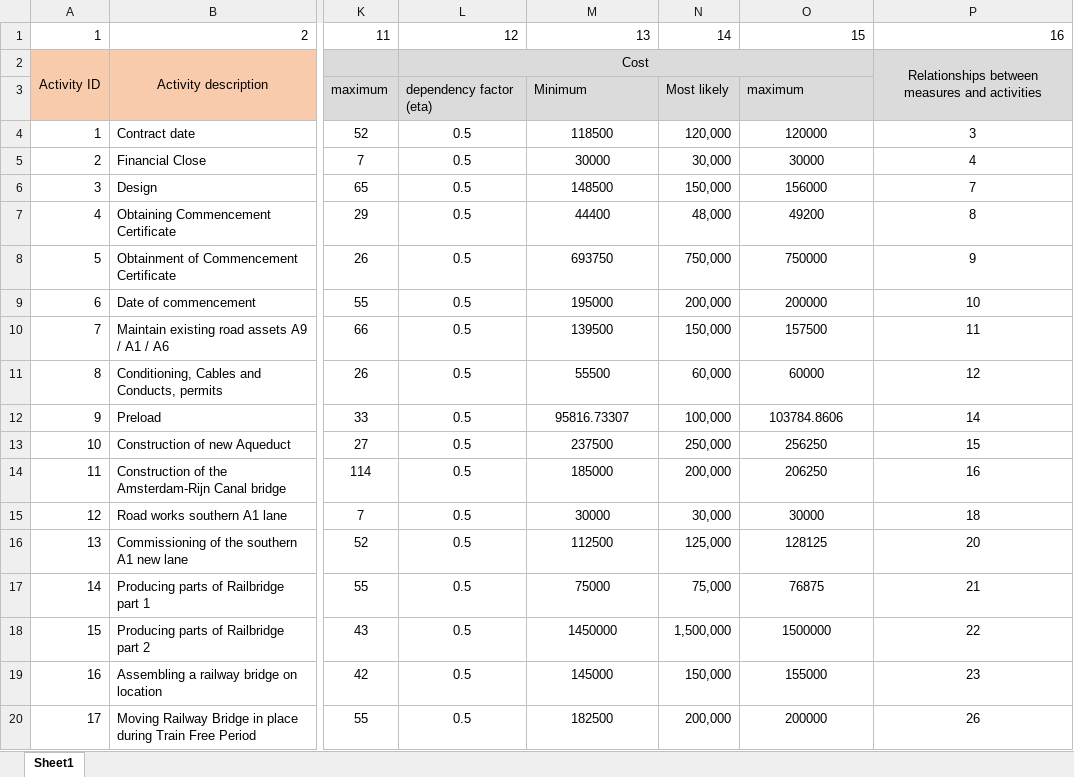
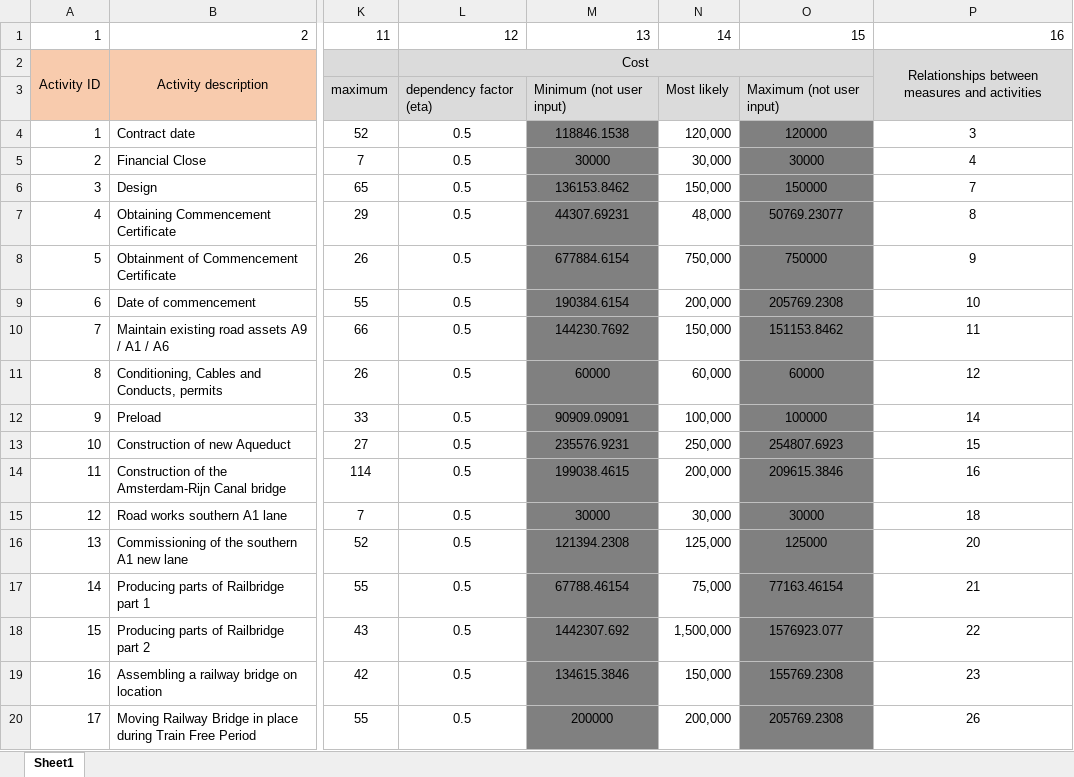
Before and after one commit to mitigation-controller/mitc, an Excel workbook: data/Case study.xlsx, sheet Sheet1, drawn as a sheet; only a part is shown, gaps mark what is left out; values as stored, in another font and other column widths than the file's, no borders; the diff covers the shown part only; the diff names each change by its address in the sheet, - before the commit and + after, or states it on an @@ line.

```diff
--- a/data/Case study.xlsx (sheet Sheet1)
+++ b/data/Case study.xlsx (sheet Sheet1)
-M3: Minimum
+M3: Minimum (not user input)
-O3: maximum
+O3: Maximum (not user input)
-M4: 118500
+M4: 118846.1538
-M4:M20 fill: none
+M4:M20 fill: #808080
-O4:O20 fill: none
+O4:O20 fill: #808080
-M6: 148500
+M6: 136153.8462
-O6: 156000
+O6: 150000
-M7: 44400
+M7: 44307.69231
-O7: 49200
+O7: 50769.23077
-M8: 693750
+M8: 677884.6154
-M9: 195000
+M9: 190384.6154
-O9: 200000
+O9: 205769.2308
-M10: 139500
+M10: 144230.7692
-O10: 157500
+O10: 151153.8462
-M11: 55500
+M11: 60000
-M12: 95816.73307
+M12: 90909.09091
-O12: 103784.8606
+O12: 100000
-M13: 237500
+M13: 235576.9231
-O13: 256250
+O13: 254807.6923
-M14: 185000
+M14: 199038.4615
-O14: 206250
+O14: 209615.3846
-M16: 112500
+M16: 121394.2308
-O16: 128125
+O16: 125000
-M17: 75000
+M17: 67788.46154
-O17: 76875
+O17: 77163.46154
-M18: 1450000
+M18: 1442307.692
-O18: 1500000
+O18: 1576923.077
-M19: 145000
+M19: 134615.3846
-O19: 155000
+O19: 155769.2308
-M20: 182500
+M20: 200000
-O20: 200000
+O20: 205769.2308
```
Also changed, not shown: 4 edited cells and cell formats elsewhere in this sheet, formulas that keep their value, 2 other files.
